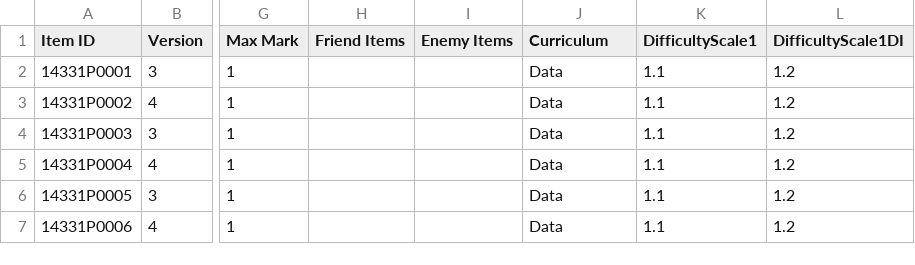
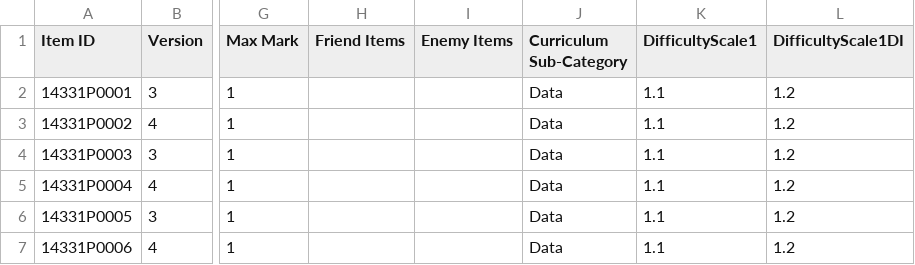
Before and after one commit to mklippa/ScribanDemo, a CSV file: ItemPool.csv, drawn as a sheet; only a part is shown, gaps mark what is left out; the diff names each change by its address in the sheet, - before the commit and + after, or states it on an @@ line.

Commit message:
rename curriculum tag

```diff
--- a/ItemPool.csv
+++ b/ItemPool.csv
-J1: Curriculum
+J1: Curriculum Sub-Category
```
Also changed, not shown: 2 other files.
